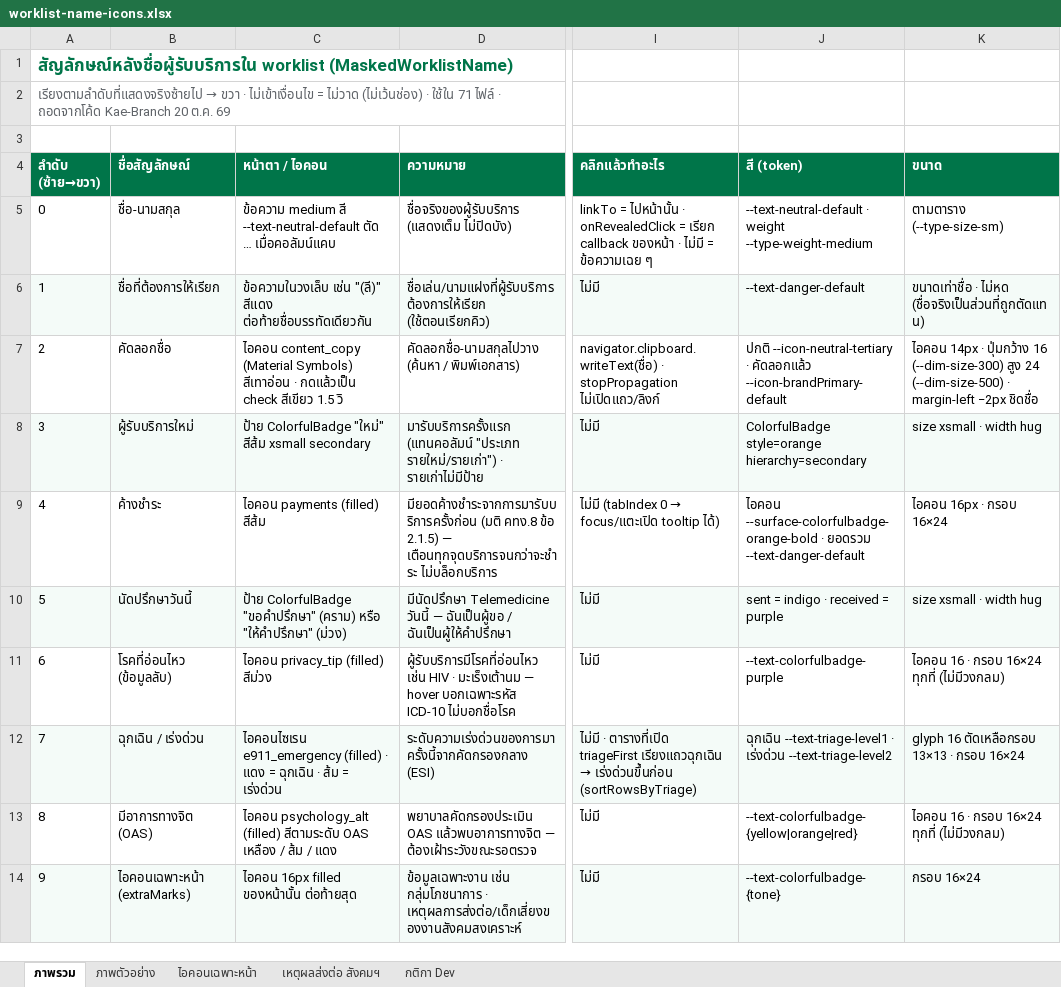
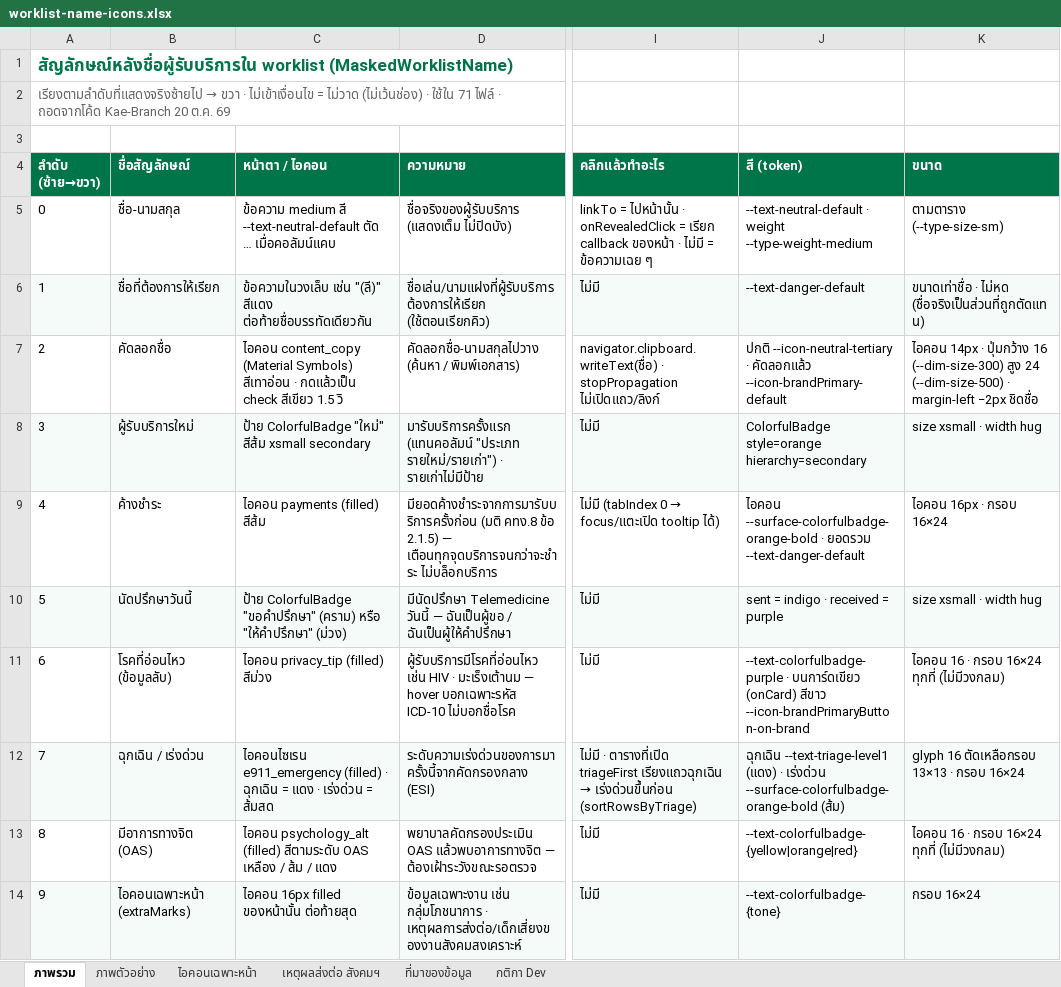
Before and after one commit to namonlims/bma-docs, an Excel workbook: worklist-name-icons.xlsx, sheet ภาพรวม, drawn as a sheet; only a part is shown, gaps mark what is left out; values as stored, in another font and other column widths than the file's, no borders; the diff names each change by its address in the sheet, - before the commit and + after, or states it on an @@ line.

```diff
--- a/worklist-name-icons.xlsx (sheet ภาพรวม)
+++ b/worklist-name-icons.xlsx (sheet ภาพรวม)
+sheet tab: ที่มาของข้อมูล
-J11 (สี (token)): --text-colorfulbadge-purple
+J11 (สี (token)): --text-colorfulbadge-purple · บนการ์ดเขียว (onCard) สีขาว --icon-brandPrimaryButton-on-brand
-C12 (หน้าตา / ไอคอน): …(filled) · แดง = ฉุกเฉิน · ส้ม = เร่งด่วน
+C12 (หน้าตา / ไอคอน): …(filled) · ฉุกเฉิน = แดง · เร่งด่วน = ส้มสด
-J12 (สี (token)): ฉุกเฉิน --text-triage-level1 · เร่งด่วน --text-triage-level2
+J12 (สี (token)): ฉุกเฉิน --text-triage-level1 (แดง) · เร่งด่วน --surface-colorfulbadge-orange-bold (ส้ม)
```
Also changed, not shown: sheet ไอคอนเฉพาะหน้า, 1 other file.
